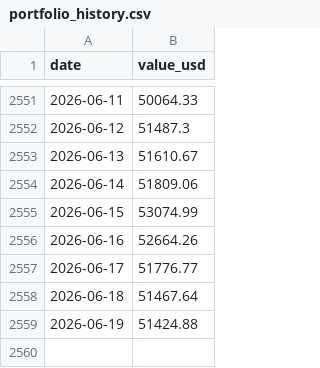
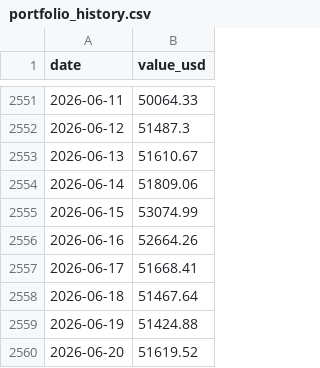
Before and after one commit to whyhuy/portfolio_tracker, a CSV file: data/portfolio_history.csv, drawn as a sheet; only a part is shown, gaps mark what is left out.

```diff
--- a/data/portfolio_history.csv
+++ b/data/portfolio_history.csv
@@ -2556,4 +2556,5 @@ date,value_usd
 2026-06-16,52664.26
-2026-06-17,51776.77
+2026-06-17,51668.41
 2026-06-18,51467.64
 2026-06-19,51424.88
+2026-06-20,51619.52
```
Also changed, not shown: data/prices/bitcoin.csv, data/prices/crypto-com-chain.csv, 7 other files.
